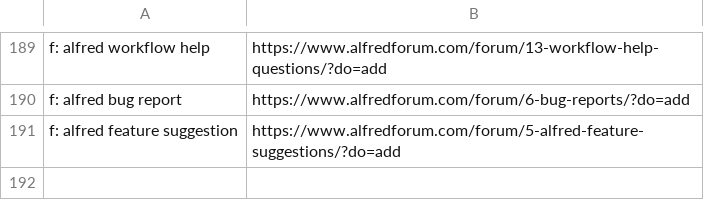
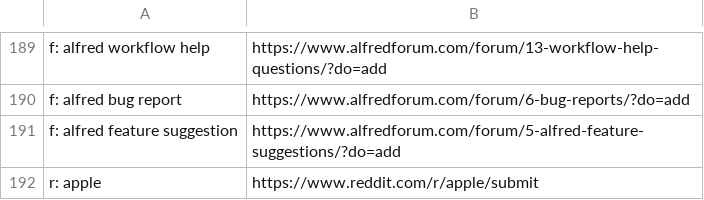
Before and after one commit to nikitavoloboev/alfred-ask-create-share, a CSV file: workflow/ask-create-share.csv, drawn as a sheet; only a part is shown, gaps mark what is left out.

Commit message:
submission added

```diff
--- a/workflow/ask-create-share.csv
+++ b/workflow/ask-create-share.csv
@@ -191 +191,2 @@ f: alfred bug report,https://www.alfredforum.com/forum/6-bug-reports/?do=add
 f: alfred feature suggestion,https://www.alfredforum.com/forum/5-alfred-feature-suggestions/?do=add
+r: apple,https://www.reddit.com/r/apple/submit
```
